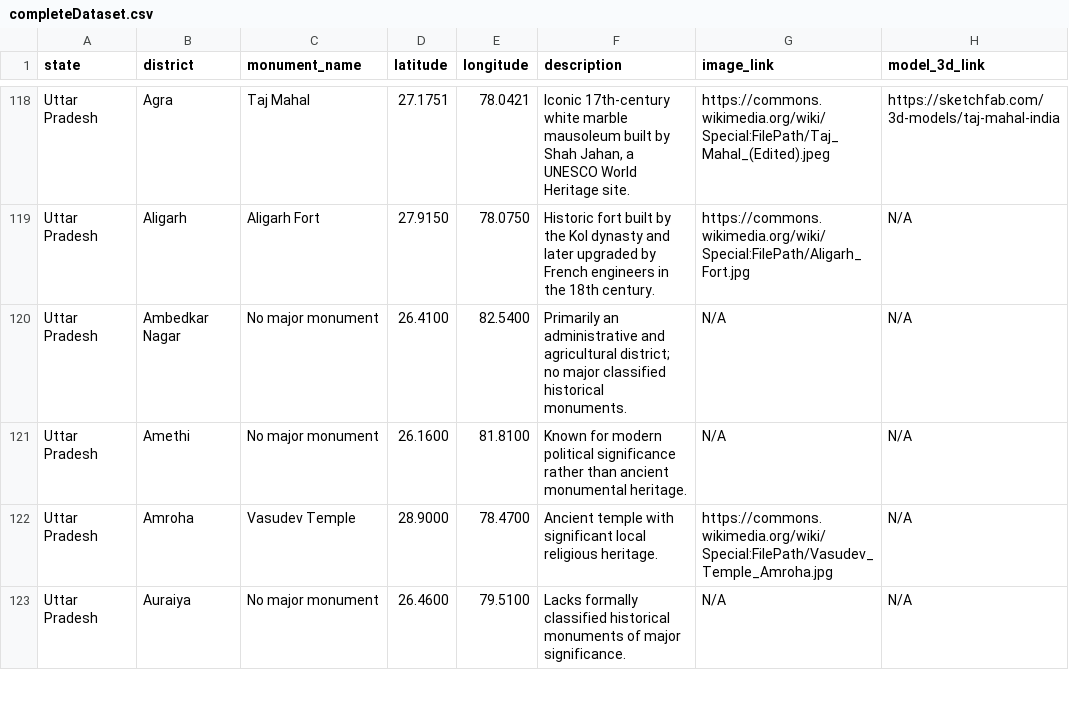
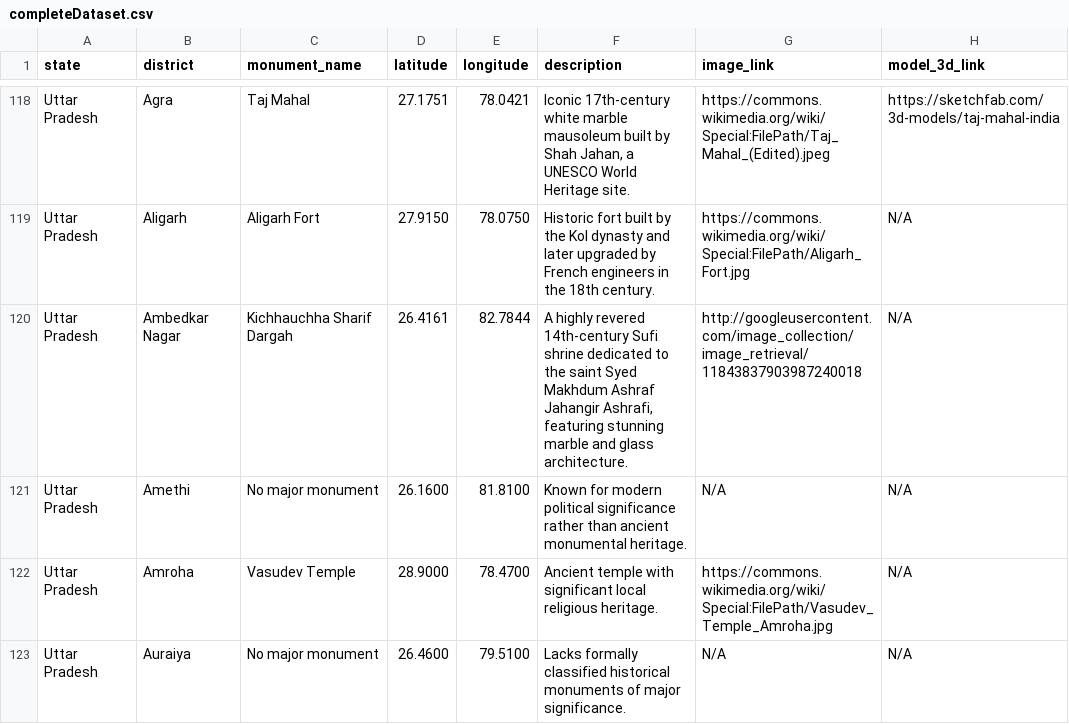
Before and after one commit to KAditya2006/MonuMentor, a CSV file: completeDataset.csv, drawn as a sheet; only a part is shown, gaps mark what is left out.

Commit message:
updated

```diff
--- a/completeDataset.csv
+++ b/completeDataset.csv
@@ -119,3 +119,3 @@ Uttar Pradesh,Agra,Taj Mahal,27.1751,78.0421,"Iconic 17th-century white marble m
 Uttar Pradesh,Aligarh,Aligarh Fort,27.9150,78.0750,"Historic fort built by the Kol dynasty and later upgraded by French engineers in the 18th century.",https://commons.wikimedia.org/wiki/Special:FilePath/Aligarh_Fort.jpg,N/A
-Uttar Pradesh,Ambedkar Nagar,No major monument,26.4100,82.5400,"Primarily an administrative and agricultural district; no major classified historical monuments.",N/A,N/A
+Uttar Pradesh,Ambedkar Nagar,Kichhauchha Sharif Dargah,26.4161,82.7844,"A highly revered 14th-century Sufi shrine dedicated to the saint Syed Makhdum Ashraf Jahangir Ashrafi, featuring stunning marble and glass architecture.",http://googleusercontent.com/image_collection/image_retrieval/11843837903987240018,N/A
 Uttar Pradesh,Amethi,No major monument,26.1600,81.8100,"Known for modern political significance rather than ancient monumental heritage.",N/A,N/A
```
